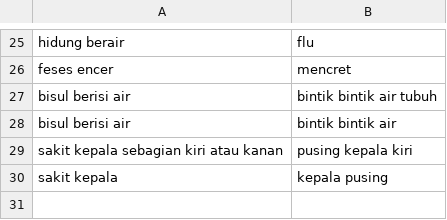
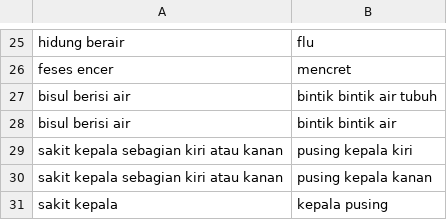
Before and after one commit to arviantiyulia/gosehat_heroku, a CSV file: file/sinonim.csv, drawn as a sheet; only a part is shown, gaps mark what is left out; the diff names each change by its address in the sheet, - before the commit and + after, or states it on an @@ line.

```diff
--- a/file/sinonim.csv
+++ b/file/sinonim.csv
+row 30: sakit kepala sebagian kiri atau kanan | pusing kepala kanan
```
Also changed, not shown: file/input_user.csv, testing_textmining.csv, 3 other files.
